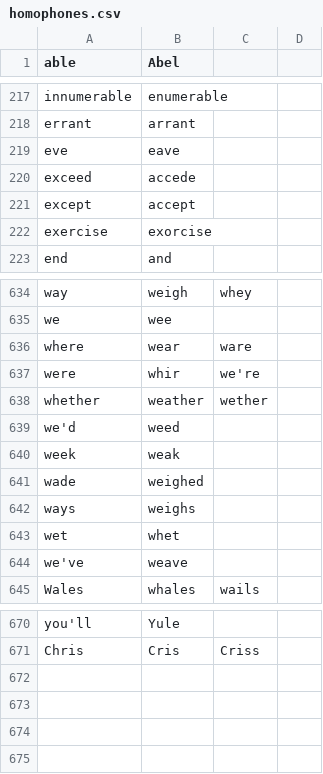
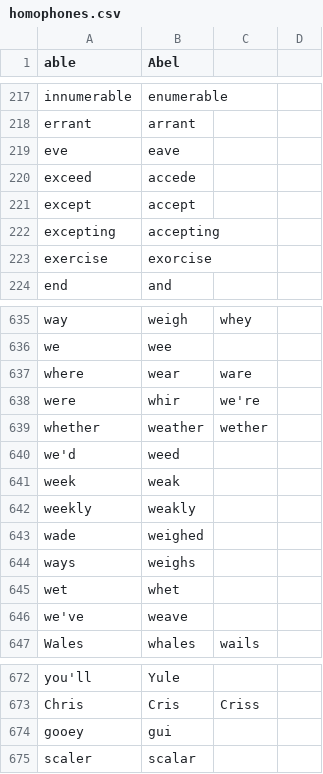
Before and after one commit to chrisnicollo/chris_talon, a CSV file: code/homophones.csv, drawn as a sheet; only a part is shown, gaps mark what is left out.

Commit message:
Add homophones

```diff
--- a/code/homophones.csv
+++ b/code/homophones.csv
@@ -221,2 +221,3 @@ exceed,accede
 except,accept
+excepting,accepting
 exercise,exorcise
@@ -640,2 +641,3 @@ we'd,weed
 week,weak
+weekly,weakly
 wade,weighed
@@ -671 +673,3 @@ you'll,Yule
 Chris,Cris,Criss
+gooey,gui
+scaler,scalar
```
